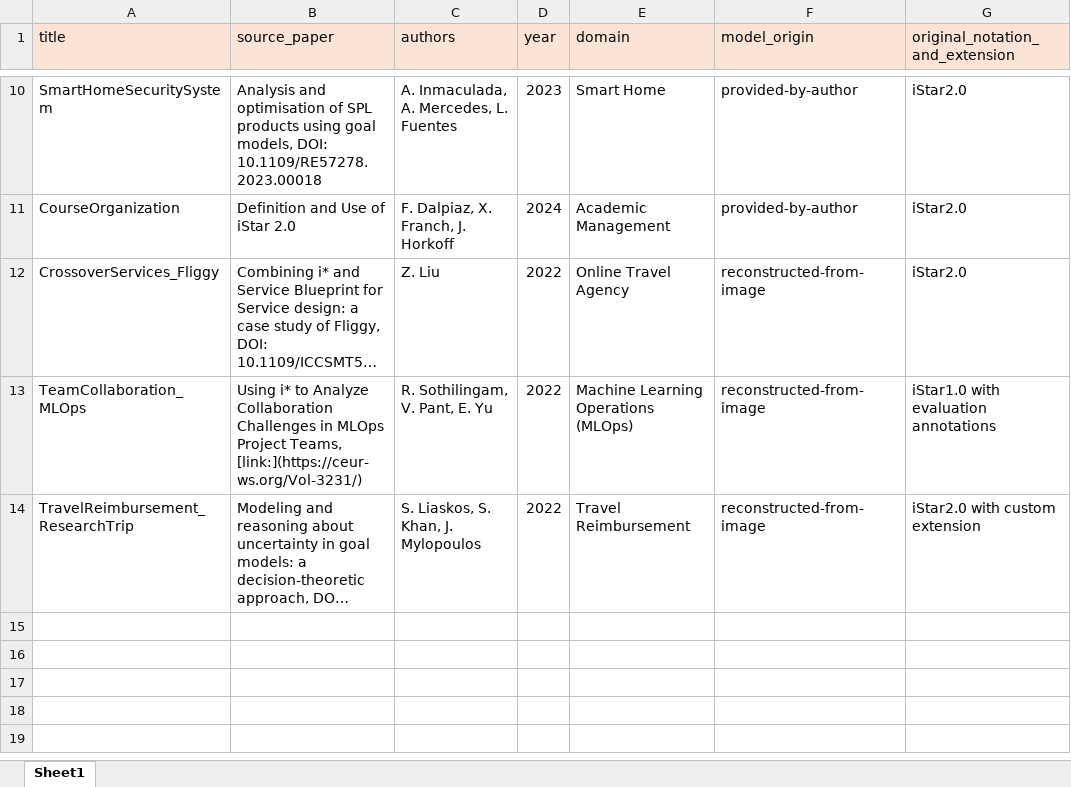
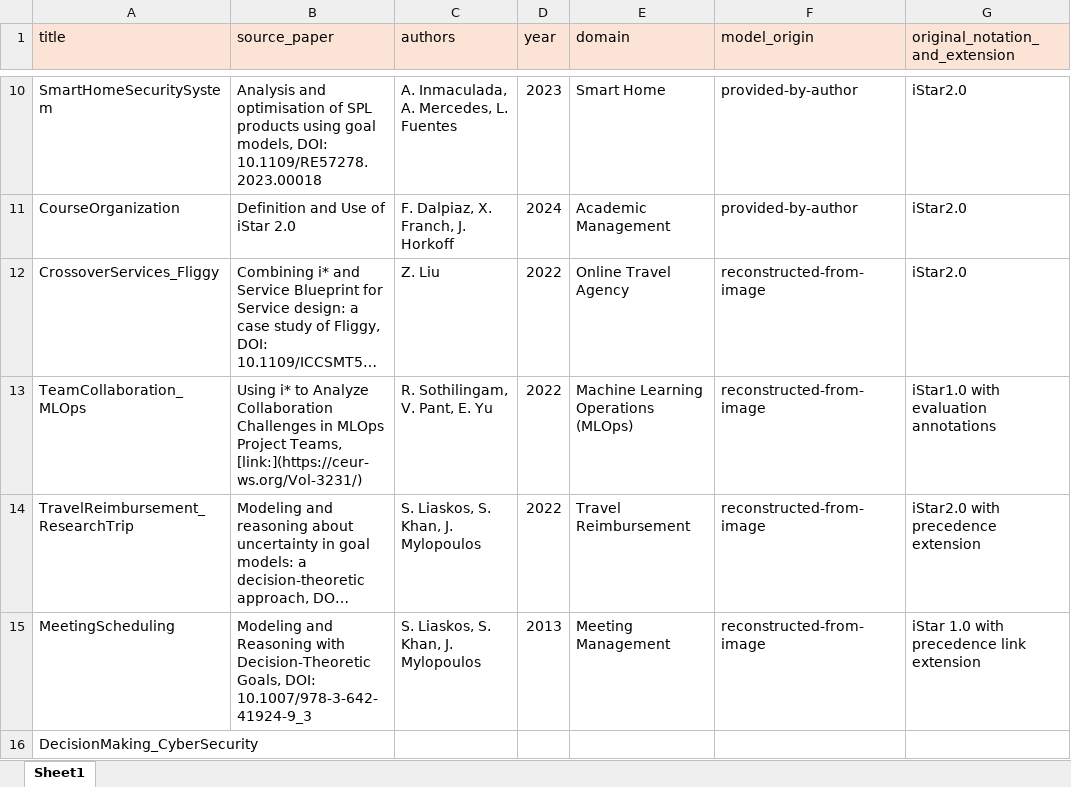
Before and after one commit to esm2345/GoalModelRepository, an Excel workbook: metadata_catalogue.xlsx, sheet Sheet1, drawn as a sheet; only a part is shown, gaps mark what is left out; long unchanged cells end in …; values as stored, in another font and other column widths than the file's, no borders; the diff names each change by its address in the sheet, - before the commit and + after, or states it on an @@ line.

Commit message:
new entry

```diff
--- a/metadata_catalogue.xlsx (sheet Sheet1)
+++ b/metadata_catalogue.xlsx (sheet Sheet1)
-G14 (original_notation_and_extension): iStar2.0 with custom extension
+G14 (original_notation_and_extension): iStar2.0 with precedence extension
+row 15: MeetingScheduling | Modeling and Reasoning with Decision-Theoretic Goals, DOI: 10.1007/978-3-642-41924-9_3 | S. Liaskos, S. Khan, J. Mylopoulos | 2013 | Meeting Management | reconstructed-from-image | iStar 1.0 with precedence link extension
+row 16: DecisionMaking_CyberSecurity
```
Also changed, not shown: 3 other files.
